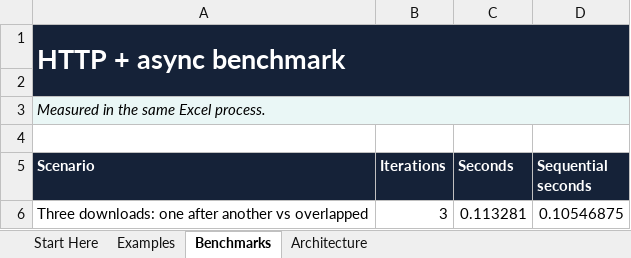
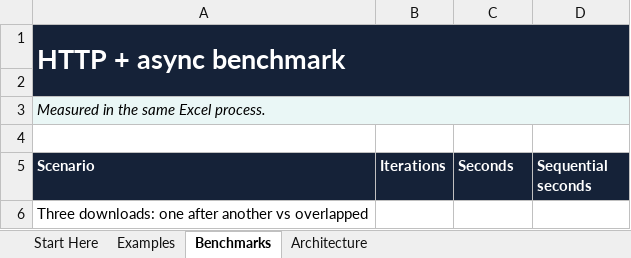
Before and after one commit to WilliamSmithEdward/ROneCOne, an Excel workbook: demo/ROneCOne_Http_Demo.xlsm, sheet Benchmarks, drawn as a sheet; values as stored, in another font and other column widths than the file's, no borders; removed rows and columns are numbered as before the commit, all else as after; the diff names each change by its address in the sheet, - before the commit and + after, or states it on an @@ line.

```diff
--- a/demo/ROneCOne_Http_Demo.xlsm (sheet Benchmarks)
+++ b/demo/ROneCOne_Http_Demo.xlsm (sheet Benchmarks)
-row 6: Three downloads: one after another vs overlapped | 3 | 0.113281 | 0.10546875
+row 6: Three downloads: one after another vs overlapped
```
Also changed, not shown: sheet Examples, sheet Start Here, demo/ROneCOne_Collections_Demo.xlsm, demo/ROneCOne_Delegates_Demo.xlsm, 20 other files.
